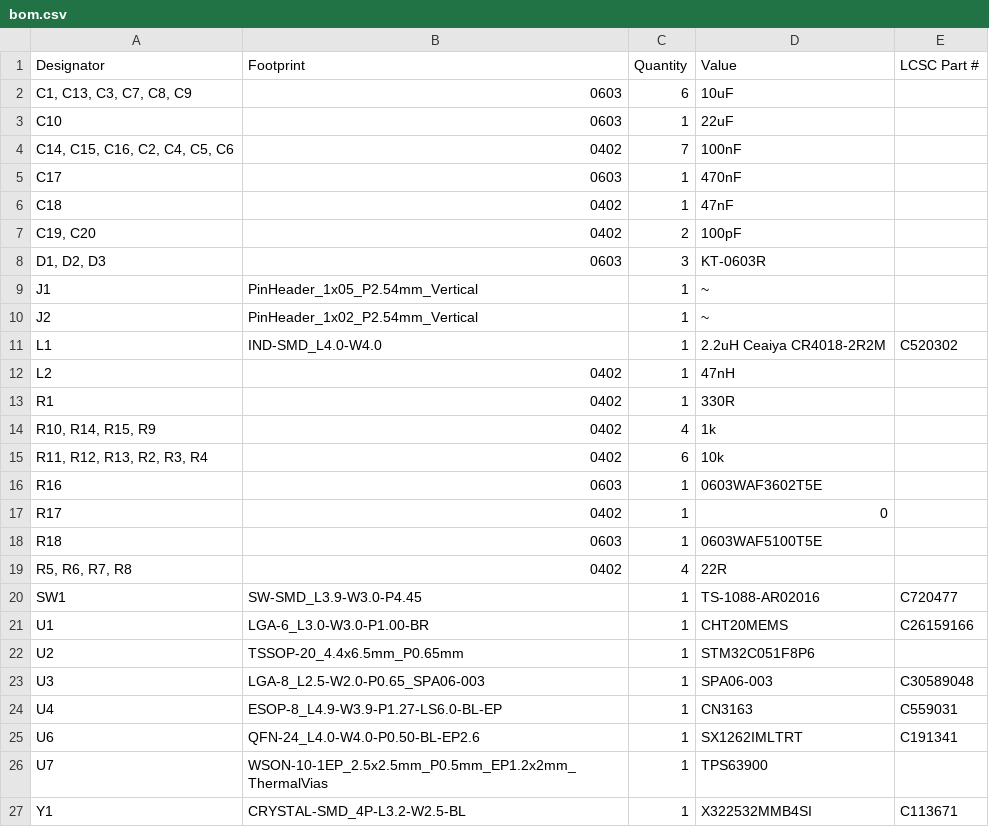
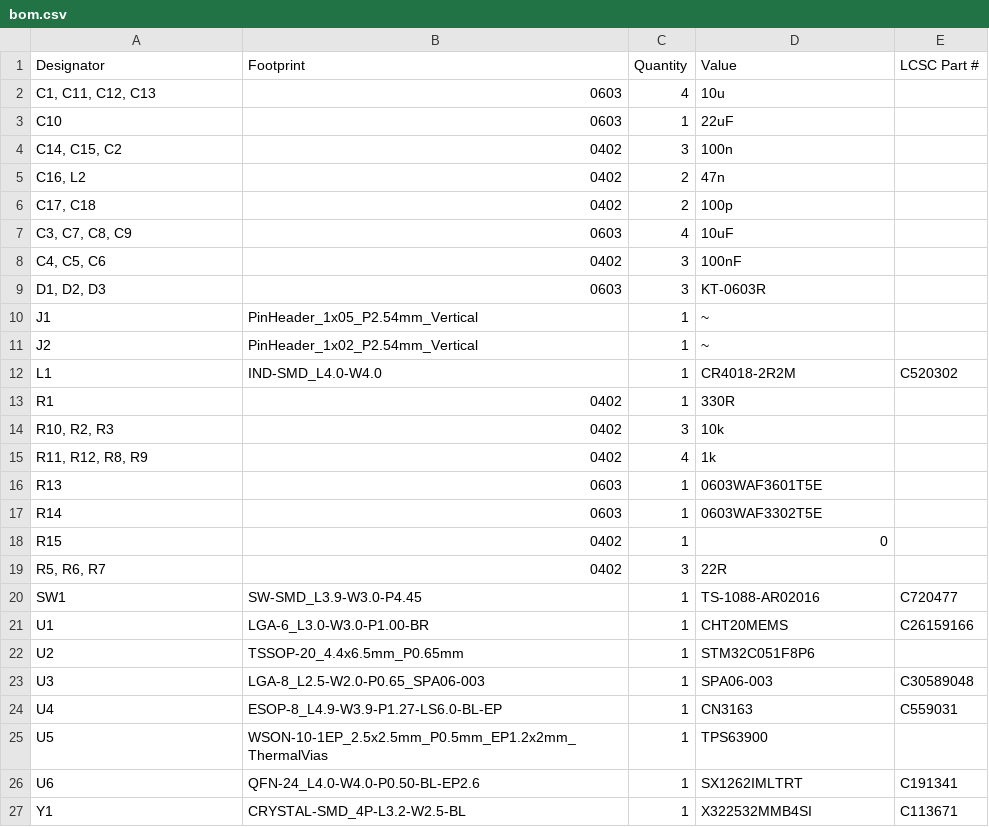
Before and after one commit to 12354fdw/goofy-wica, a CSV file: boards/field_device/production/bom.csv, drawn as a sheet.

```diff
--- a/boards/field_device/production/bom.csv
+++ b/boards/field_device/production/bom.csv
@@ -1,8 +1,9 @@
 Designator,Footprint,Quantity,Value,LCSC Part #
-"C1, C13, C3, C7, C8, C9",0603,6,10uF,
+"C1, C11, C12, C13",0603,4,10u,
 C10,0603,1,22uF,
-"C14, C15, C16, C2, C4, C5, C6",0402,7,100nF,
-C17,0603,1,470nF,
-C18,0402,1,47nF,
-"C19, C20",0402,2,100pF,
+"C14, C15, C2",0402,3,100n,
+"C16, L2",0402,2,47n,
+"C17, C18",0402,2,100p,
+"C3, C7, C8, C9",0603,4,10uF,
+"C4, C5, C6",0402,3,100nF,
 "D1, D2, D3",0603,3,KT-0603R,
@@ -10,11 +11,10 @@ J1,PinHeader_1x05_P2.54mm_Vertical,1,~,
 J2,PinHeader_1x02_P2.54mm_Vertical,1,~,
-L1,IND-SMD_L4.0-W4.0,1,2.2uH Ceaiya CR4018-2R2M,C520302
-L2,0402,1,47nH,
+L1,IND-SMD_L4.0-W4.0,1,CR4018-2R2M,C520302
 R1,0402,1,330R,
-"R10, R14, R15, R9",0402,4,1k,
-"R11, R12, R13, R2, R3, R4",0402,6,10k,
-R16,0603,1,0603WAF3602T5E,
-R17,0402,1,0,
-R18,0603,1,0603WAF5100T5E,
-"R5, R6, R7, R8",0402,4,22R,
+"R10, R2, R3",0402,3,10k,
+"R11, R12, R8, R9",0402,4,1k,
+R13,0603,1,0603WAF3601T5E,
+R14,0603,1,0603WAF3302T5E,
+R15,0402,1,0,
+"R5, R6, R7",0402,3,22R,
 SW1,SW-SMD_L3.9-W3.0-P4.45,1,TS-1088-AR02016,C720477
@@ -24,4 +24,4 @@ U3,LGA-8_L2.5-W2.0-P0.65_SPA06-003,1,SPA06-003,C30589048
 U4,ESOP-8_L4.9-W3.9-P1.27-LS6.0-BL-EP,1,CN3163,C559031
+U5,WSON-10-1EP_2.5x2.5mm_P0.5mm_EP1.2x2mm_ThermalVias,1,TPS63900,
 U6,QFN-24_L4.0-W4.0-P0.50-BL-EP2.6,1,SX1262IMLTRT,C191341
-U7,WSON-10-1EP_2.5x2.5mm_P0.5mm_EP1.2x2mm_ThermalVias,1,TPS63900,
 Y1,CRYSTAL-SMD_4P-L3.2-W2.5-BL,1,X322532MMB4SI,C113671
```
Also changed, not shown: boards/field_device/production/designators.csv, boards/field_device/production/positions.csv, 3 other files.
